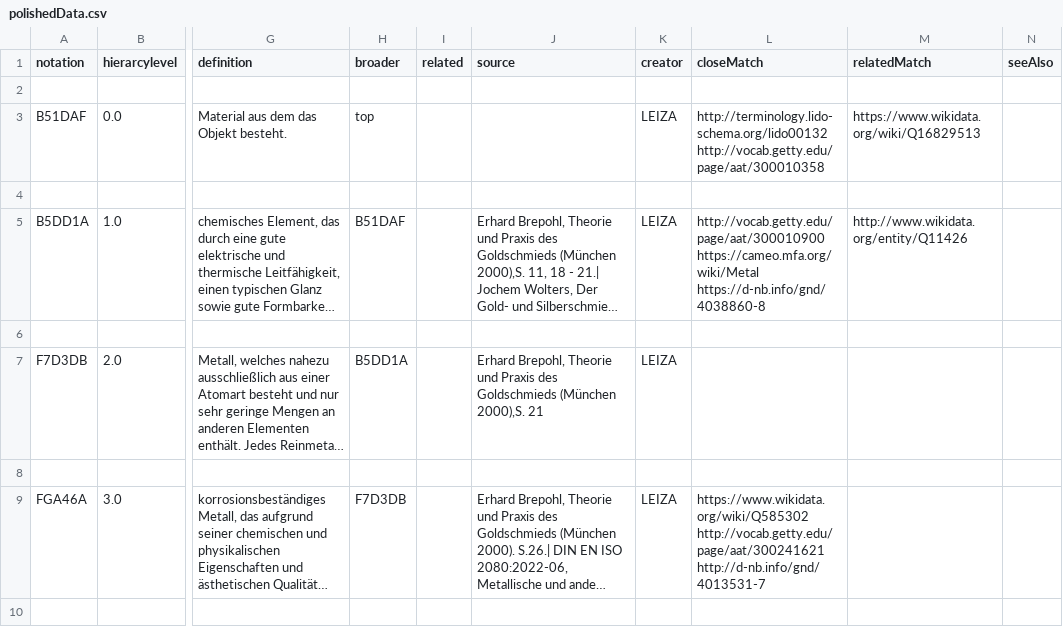
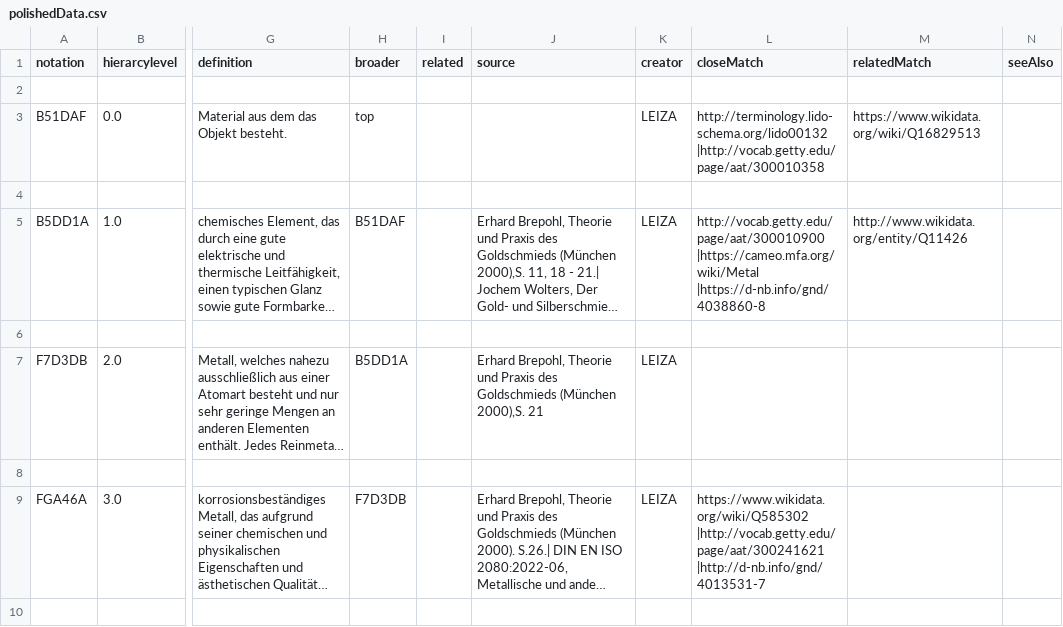
Before and after one commit to LasseMempel/terminologies, a CSV file: konservierungsthesaurus/polishedData.csv, drawn as a sheet; only a part is shown, gaps mark what is left out; long unchanged cells end in …; ↵ is a line break in a cell; the diff covers the shown part only; the diff names each change by its address in the sheet, - before the commit and + after, or states it on an @@ line.

Commit message:
fixed missing pipes in mapping properties and vann value

```diff
--- a/konservierungsthesaurus/polishedData.csv
+++ b/konservierungsthesaurus/polishedData.csv
-L3 (closeMatch): http://terminology.lido-schema.org/lido00132 ↵ http://vocab.getty.edu/page/aat/300010358
+L3 (closeMatch): http://terminology.lido-schema.org/lido00132 ↵ |http://vocab.getty.edu/page/aat/300010358
-L5 (closeMatch): http://vocab.getty.edu/page/aat/300010900 ↵ https://cameo.mfa.org/wiki/Metal ↵ https://d-nb.info/gnd/4038860-8
+L5 (closeMatch): http://vocab.getty.edu/page/aat/300010900 ↵ |https://cameo.mfa.org/wiki/Metal ↵ |https://d-nb.info/gnd/4038860-8
-L9 (closeMatch): https://www.wikidata.org/wiki/Q585302 ↵ http://vocab.getty.edu/page/aat/300241621 ↵ http://d-nb.info/gnd/4013531-7
+L9 (closeMatch): https://www.wikidata.org/wiki/Q585302 ↵ |http://vocab.getty.edu/page/aat/300241621 ↵ |http://d-nb.info/gnd/4013531-7
```
Also changed, not shown: 37 edited cells elsewhere in this file, 5 other files.
